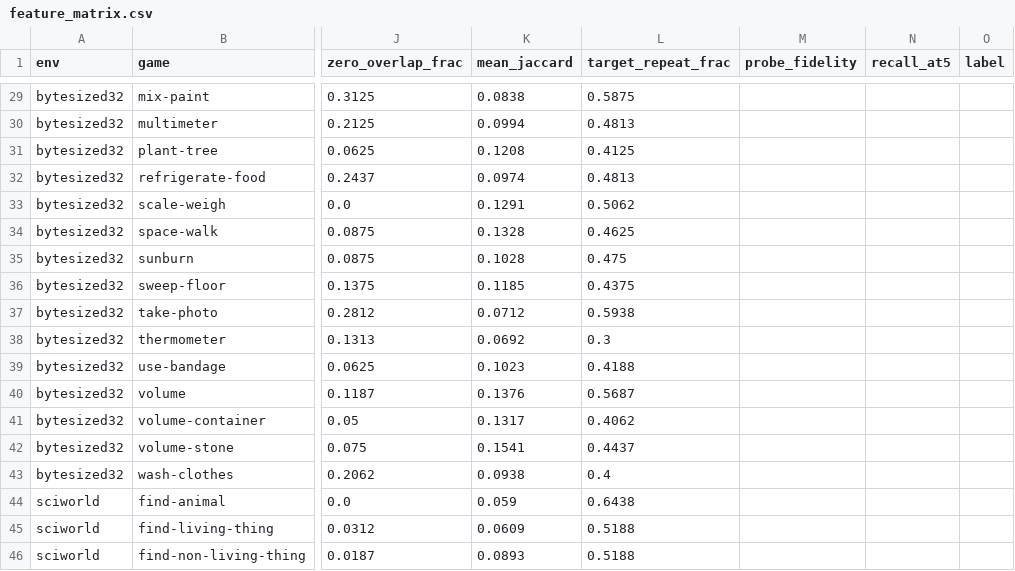
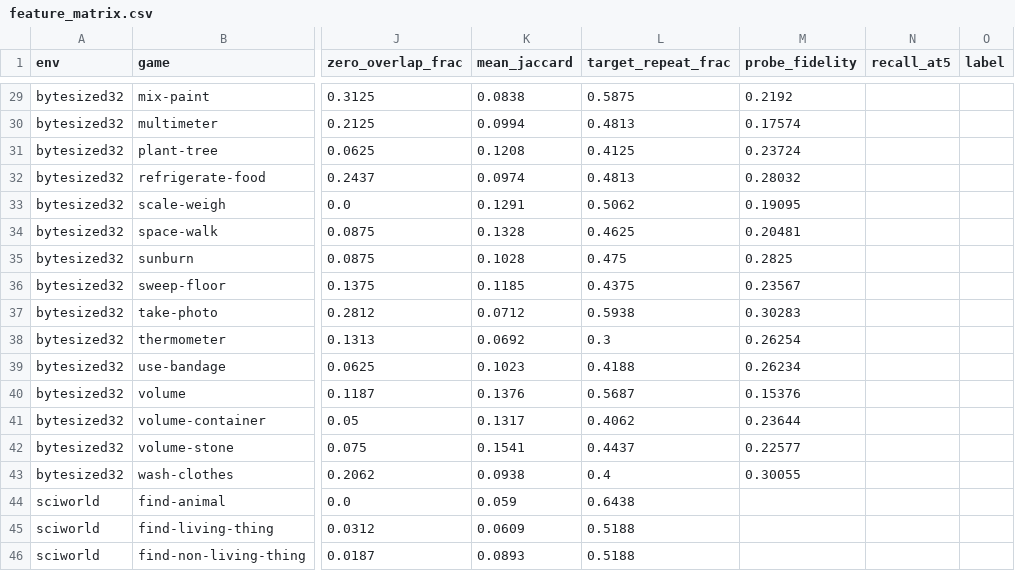
Before and after one commit to Shryes19/nemotron-AFML-research, a CSV file: results/features/feature_matrix.csv, drawn as a sheet; only a part is shown, gaps mark what is left out; the diff covers the shown part only; the diff names each change by its address in the sheet, - before the commit and + after, or states it on an @@ line.

Commit message:
Feature matrix: add Feature 1 (probe fidelity)

```diff
--- a/results/features/feature_matrix.csv
+++ b/results/features/feature_matrix.csv
-M29 (probe_fidelity): (empty)
+M29 (probe_fidelity): 0.2192
-M30 (probe_fidelity): (empty)
+M30 (probe_fidelity): 0.17574
-M31 (probe_fidelity): (empty)
+M31 (probe_fidelity): 0.23724
-M32 (probe_fidelity): (empty)
+M32 (probe_fidelity): 0.28032
-M33 (probe_fidelity): (empty)
+M33 (probe_fidelity): 0.19095
-M34 (probe_fidelity): (empty)
+M34 (probe_fidelity): 0.20481
-M35 (probe_fidelity): (empty)
+M35 (probe_fidelity): 0.2825
-M36 (probe_fidelity): (empty)
+M36 (probe_fidelity): 0.23567
-M37 (probe_fidelity): (empty)
+M37 (probe_fidelity): 0.30283
-M38 (probe_fidelity): (empty)
+M38 (probe_fidelity): 0.26254
-M39 (probe_fidelity): (empty)
+M39 (probe_fidelity): 0.26234
-M40 (probe_fidelity): (empty)
+M40 (probe_fidelity): 0.15376
-M41 (probe_fidelity): (empty)
+M41 (probe_fidelity): 0.23644
-M42 (probe_fidelity): (empty)
+M42 (probe_fidelity): 0.22577
-M43 (probe_fidelity): (empty)
+M43 (probe_fidelity): 0.30055
```
Also changed, not shown: 27 edited cells elsewhere in this file.
